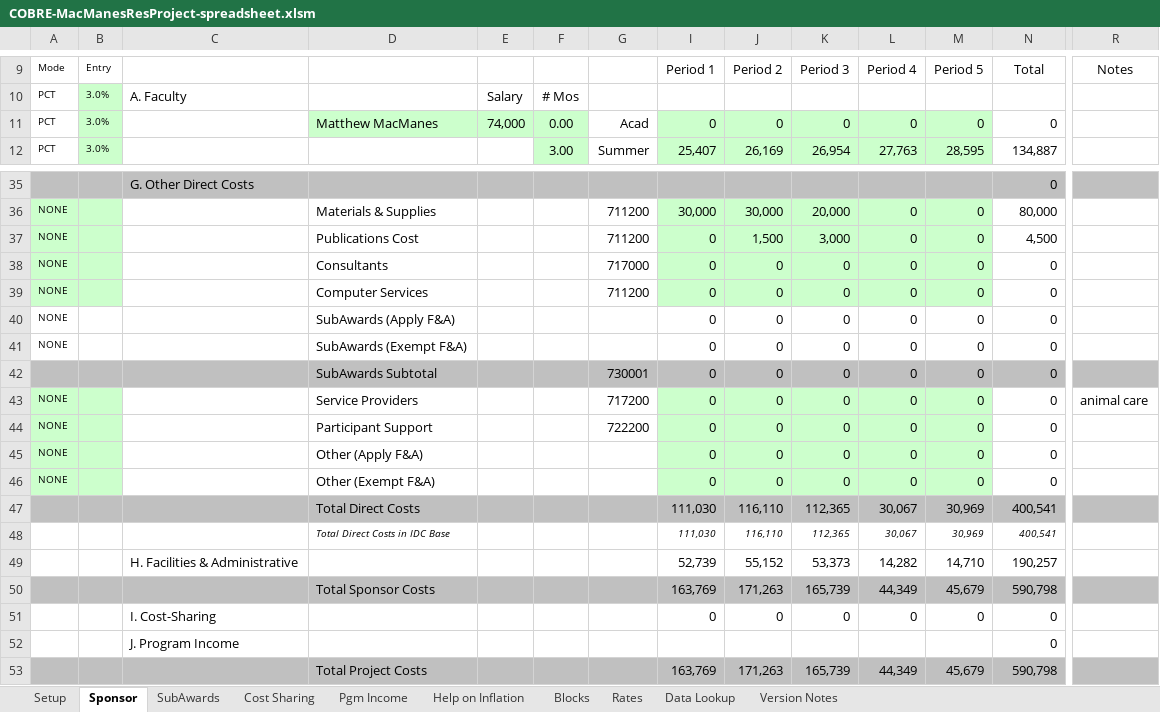
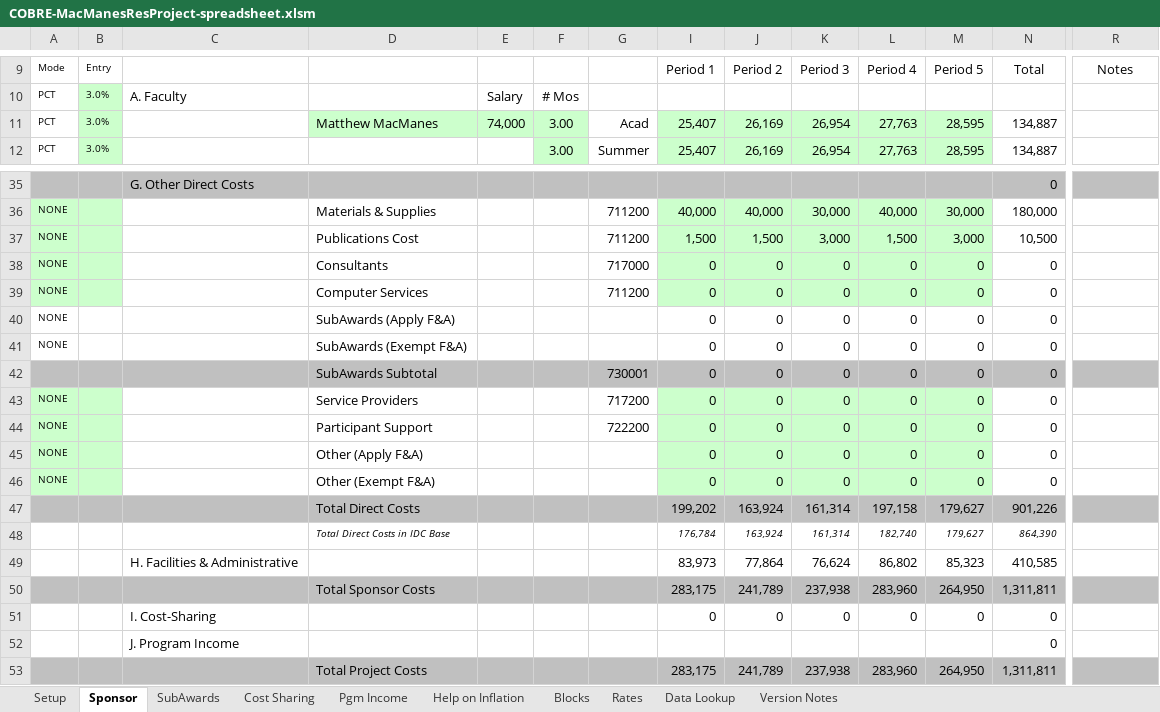
Before and after one commit to macmanes/P20-COBRE, an Excel workbook: COBRE-MacManesResProject-spreadsheet.xlsm, sheet Sponsor, drawn as a sheet; only a part is shown, gaps mark what is left out; values as stored, in another font and other column widths than the file's, no borders; charts and pictures not drawn; removed rows and columns are numbered as before the commit, all else as after; rows hold the shown columns only; the diff covers the shown part only; the diff names each change by its address in the sheet, - before the commit and + after, or states it on an @@ line.

```diff
--- a/COBRE-MacManesResProject-spreadsheet.xlsm (sheet Sponsor)
+++ b/COBRE-MacManesResProject-spreadsheet.xlsm (sheet Sponsor)
-F11: 0.00
+F11: 3.00
-I11: 0
+I11: 25,407
-J11: 0
+J11: 26,169
-K11: 0
+K11: 26,954
-L11: 0
+L11: 27,763
-M11: 0
+M11: 28,595
-N11: 0
+N11: 134,887
-I36: 30,000
+I36: 40,000
-J36: 30,000
+J36: 40,000
-K36: 20,000
+K36: 30,000
-L36: 0
+L36: 40,000
-M36: 0
+M36: 30,000
-N36: 80,000
+N36: 180,000
-I37: 0
+I37: 1,500
-L37: 0
+L37: 1,500
-M37: 0
+M37: 3,000
-N37: 4,500
+N37: 10,500
-R43: animal care
+R43: (empty)
-row 47:  |  |  | Total Direct Costs |  |  |  | 111,030 | 116,110 | 112,365 | 30,067 | 30,969 | 400,541
-row 48:  |  |  | Total Direct Costs in IDC Base |  |  |  | 111,030 | 116,110 | 112,365 | 30,067 | 30,969 | 400,541
-row 49:  |  | H. Facilities & Administrative |  |  |  |  | 52,739 | 55,152 | 53,373 | 14,282 | 14,710 | 190,257
-row 50:  |  |  | Total Sponsor Costs |  |  |  | 163,769 | 171,263 | 165,739 | 44,349 | 45,679 | 590,798
+row 47:  |  |  | Total Direct Costs |  |  |  | 199,202 | 163,924 | 161,314 | 197,158 | 179,627 | 901,226
+row 48:  |  |  | Total Direct Costs in IDC Base |  |  |  | 176,784 | 163,924 | 161,314 | 182,740 | 179,627 | 864,390
+row 49:  |  | H. Facilities & Administrative |  |  |  |  | 83,973 | 77,864 | 76,624 | 86,802 | 85,323 | 410,585
+row 50:  |  |  | Total Sponsor Costs |  |  |  | 283,175 | 241,789 | 237,938 | 283,960 | 264,950 | 1,311,811
-row 53:  |  |  | Total Project Costs |  |  |  | 163,769 | 171,263 | 165,739 | 44,349 | 45,679 | 590,798
+row 53:  |  |  | Total Project Costs |  |  |  | 283,175 | 241,789 | 237,938 | 283,960 | 264,950 | 1,311,811
```
Also changed, not shown: 3 added rows, 3 removed rows and 25 edited cells elsewhere in this sheet, hidden cells, 1 other file.
